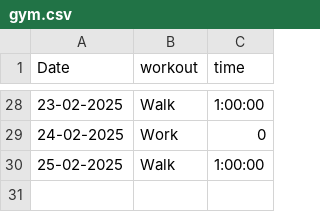
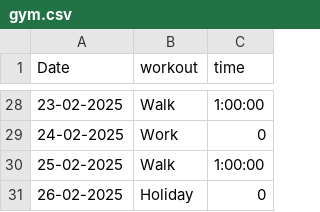
Before and after one commit to mochacookiecrumble/Gym-Motivation, a CSV file: gym.csv, drawn as a sheet; only a part is shown, gaps mark what is left out; the diff names each change by its address in the sheet, - before the commit and + after, or states it on an @@ line.

Commit message:
Update gym.csv

```diff
--- a/gym.csv
+++ b/gym.csv
+row 31: 26-02-2025 | Holiday | 0
```
